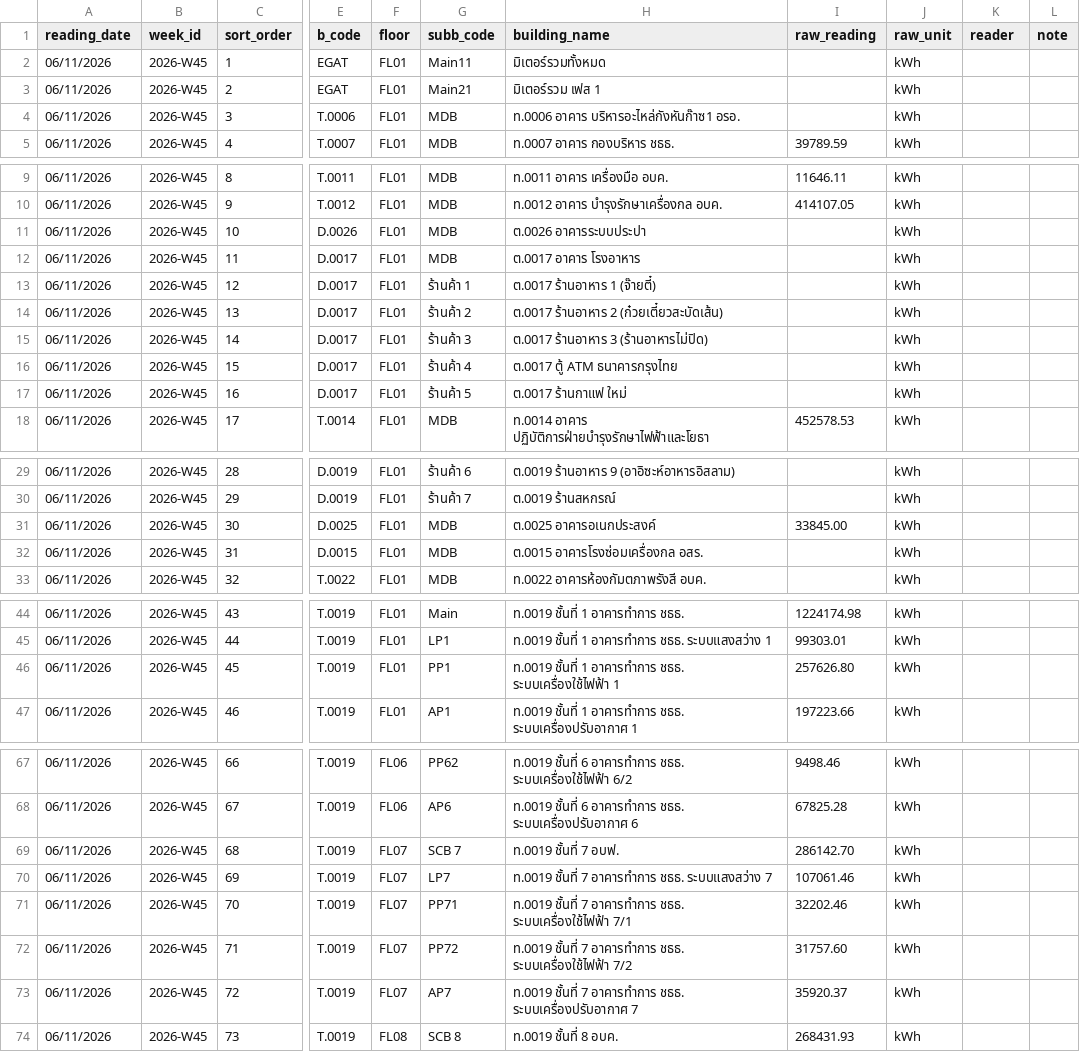
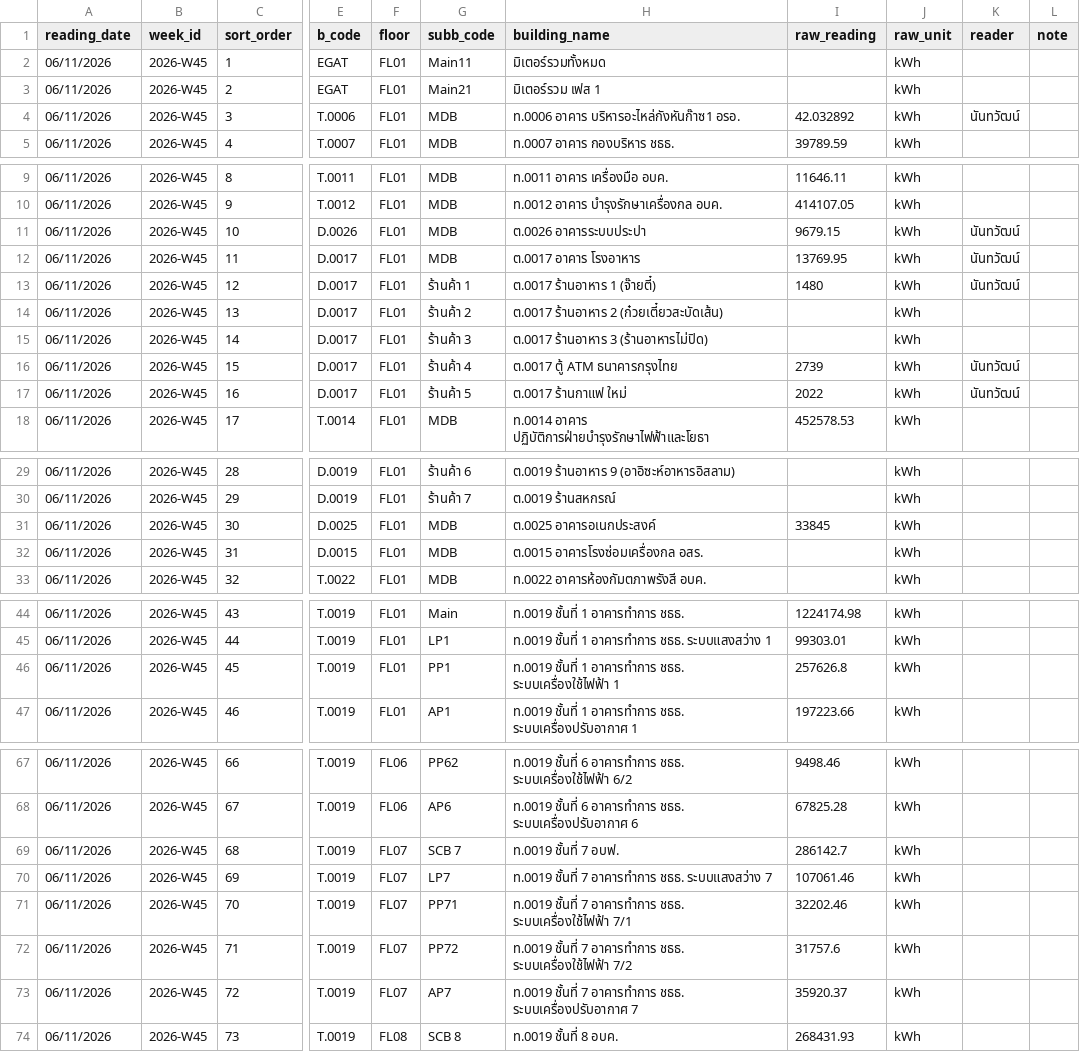
Before and after one commit to maleeart/Energy-Dashboard, a CSV file: forms/2026-W45.csv, drawn as a sheet; only a part is shown, gaps mark what is left out; the diff covers the shown part only; the diff names each change by its address in the sheet, - before the commit and + after, or states it on an @@ line.

Commit message:
Update 2026-W45.csv via meter form

```diff
--- a/forms/2026-W45.csv
+++ b/forms/2026-W45.csv
-I4 (raw_reading): (empty)
+I4 (raw_reading): 42.032892
-K4 (reader): (empty)
+K4 (reader): นันทวัฒน์
-I11 (raw_reading): (empty)
+I11 (raw_reading): 9679.15
-K11:K13 (reader): (empty)
+K11:K13 (reader): นันทวัฒน์
-I12 (raw_reading): (empty)
+I12 (raw_reading): 13769.95
-I13 (raw_reading): (empty)
+I13 (raw_reading): 1480
-I16 (raw_reading): (empty)
+I16 (raw_reading): 2739
-K16:K17 (reader): (empty)
+K16:K17 (reader): นันทวัฒน์
-I17 (raw_reading): (empty)
+I17 (raw_reading): 2022
-I31 (raw_reading): 33845.00
+I31 (raw_reading): 33845
-I46 (raw_reading): 257626.80
+I46 (raw_reading): 257626.8
-I69 (raw_reading): 286142.70
+I69 (raw_reading): 286142.7
-I72 (raw_reading): 31757.60
+I72 (raw_reading): 31757.6
```
Also changed, not shown: 2 edited cells elsewhere in this file.
